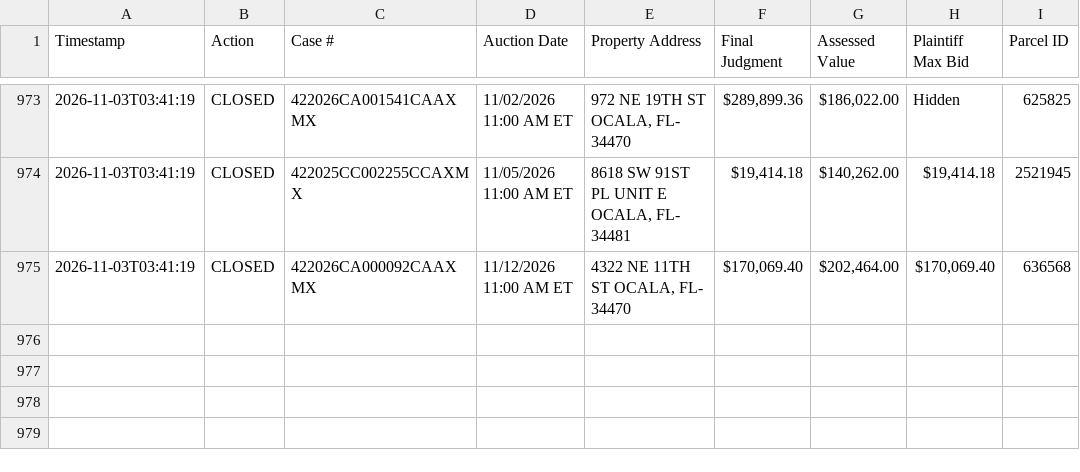
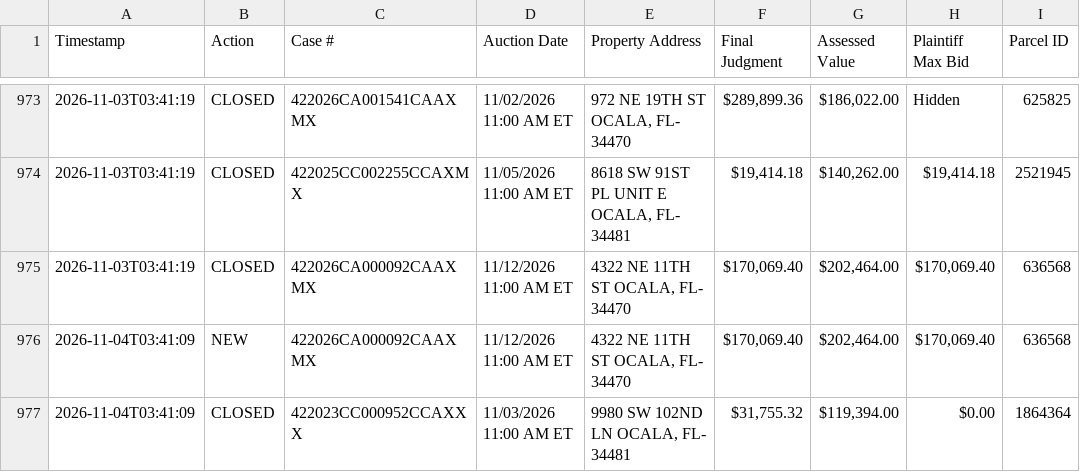
Before and after one commit to figlesias7/realforeclose-marion, a CSV file: data/event_log.csv, drawn as a sheet; only a part is shown, gaps mark what is left out.

```diff
--- a/data/event_log.csv
+++ b/data/event_log.csv
@@ -975 +975,3 @@ Timestamp,Action,Case #,Auction Date,Property Address,Final Judgment,Assessed Va
 2026-11-03T03:41:19,CLOSED,422026CA000092CAAXMX,11/12/2026 11:00 AM ET,"4322 NE 11TH ST OCALA, FL- 34470","$170,069.40","$202,464.00","$170,069.40",636568
+2026-11-04T03:41:09,NEW,422026CA000092CAAXMX,11/12/2026 11:00 AM ET,"4322 NE 11TH ST OCALA, FL- 34470","$170,069.40","$202,464.00","$170,069.40",636568
+2026-11-04T03:41:09,CLOSED,422023CC000952CCAXXX,11/03/2026 11:00 AM ET,"9980 SW 102ND LN OCALA, FL- 34481","$31,755.32","$119,394.00",$0.00,1864364
```
Also changed, not shown: data/active_foreclosures.csv, 3 other files.
